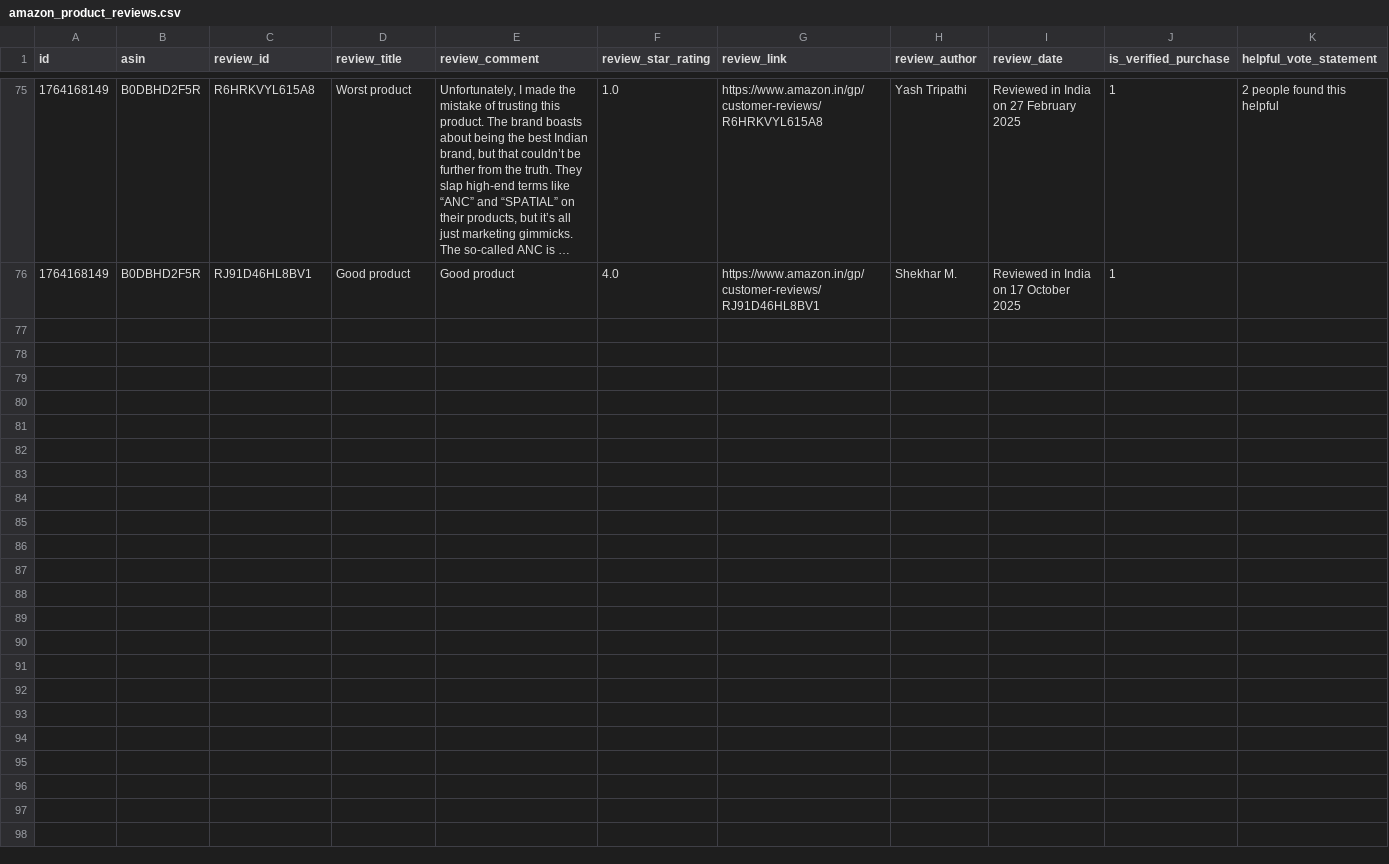
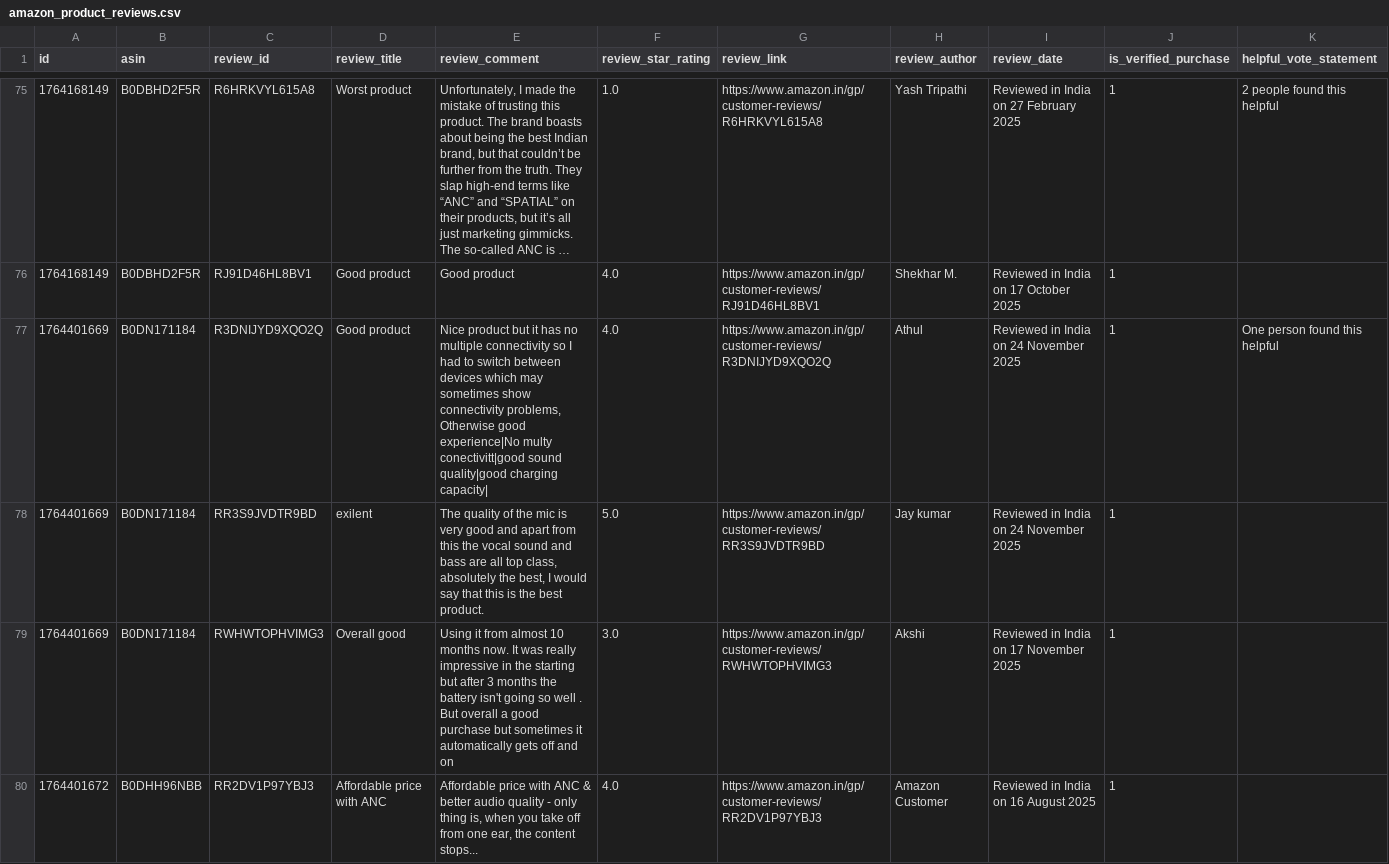
Before and after one commit to Arnav9-bit/Management-Project, a CSV file: amazon_product_reviews.csv, drawn as a sheet; only a part is shown, gaps mark what is left out; long unchanged cells end in …; rows hold the shown columns only; the diff covers the shown part only; the diff names each change by its address in the sheet, - before the commit and + after, or states it on an @@ line.

```diff
--- a/amazon_product_reviews.csv
+++ b/amazon_product_reviews.csv
+row 77: 1764401669 | B0DN171184 | R3DNIJYD9XQO2Q | Good product | Nice product but it has no multiple connectivity so I had to switch between devices which may sometimes show connectivity problems, Otherwise good experience|No multy conectivitt|good sound quality|good charging capacity| | 4.0 | https://www.amazon.in/gp/customer-reviews/R3DNIJYD9XQO2Q | Athul | Reviewed in India on 24 November 2025 | 1 | One person found this helpful
+row 78: 1764401669 | B0DN171184 | RR3S9JVDTR9BD | exilent | The quality of the mic is very good and apart from this the vocal sound and bass are all top class, absolutely the best, I would say that this is the best product. | 5.0 | https://www.amazon.in/gp/customer-reviews/RR3S9JVDTR9BD | Jay kumar | Reviewed in India on 24 November 2025 | 1
+row 79: 1764401669 | B0DN171184 | RWHWTOPHVIMG3 | Overall good | Using it from almost 10 months now. It was really impressive in the starting but after 3 months the battery isn't going so well . But overall a good purchase but sometimes it automatically gets off and on | 3.0 | https://www.amazon.in/gp/customer-reviews/RWHWTOPHVIMG3 | Akshi | Reviewed in India on 17 November 2025 | 1
+row 80: 1764401672 | B0DHH96NBB | RR2DV1P97YBJ3 | Affordable price with ANC | Affordable price with ANC & better audio quality - only thing is, when you take off from one ear, the content stops... | 4.0 | https://www.amazon.in/gp/customer-reviews/RR2DV1P97YBJ3 | Amazon Customer | Reviewed in India on 16 August 2025 | 1
```
Also changed, not shown: 4 added rows elsewhere in this file, 3 other files.
